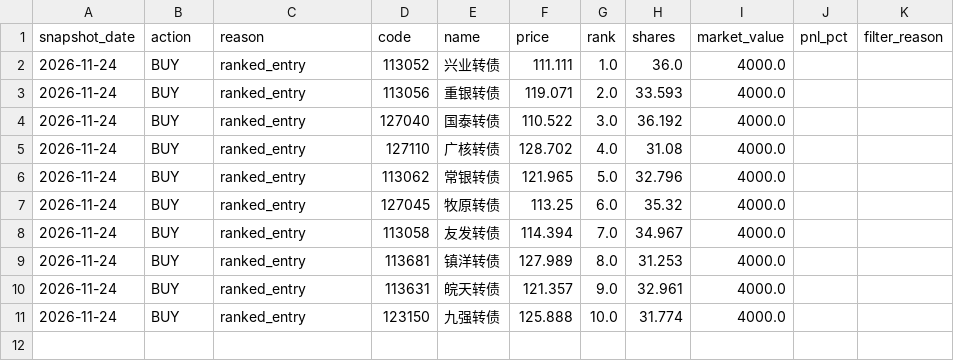
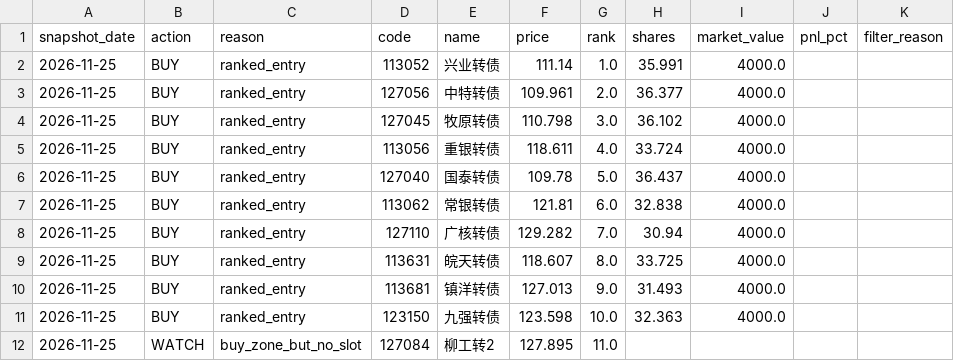
Before and after one commit to qsbkwlt-sketch/stock-monitor, a CSV file: cb_factor_signal_output/cb_daily_signals.csv, drawn as a sheet.

```diff
--- a/cb_factor_signal_output/cb_daily_signals.csv
+++ b/cb_factor_signal_output/cb_daily_signals.csv
@@ -1,11 +1,12 @@
 snapshot_date,action,reason,code,name,price,rank,shares,market_value,pnl_pct,filter_reason
-2026-11-24,BUY,ranked_entry,113052,兴业转债,111.111,1.0,36.0,4000.0,,
-2026-11-24,BUY,ranked_entry,113056,重银转债,119.071,2.0,33.593,4000.0,,
-2026-11-24,BUY,ranked_entry,127040,国泰转债,110.522,3.0,36.192,4000.0,,
-2026-11-24,BUY,ranked_entry,127110,广核转债,128.702,4.0,31.08,4000.0,,
-2026-11-24,BUY,ranked_entry,113062,常银转债,121.965,5.0,32.796,4000.0,,
-2026-11-24,BUY,ranked_entry,127045,牧原转债,113.25,6.0,35.32,4000.0,,
-2026-11-24,BUY,ranked_entry,113058,友发转债,114.394,7.0,34.967,4000.0,,
-2026-11-24,BUY,ranked_entry,113681,镇洋转债,127.989,8.0,31.253,4000.0,,
-2026-11-24,BUY,ranked_entry,113631,皖天转债,121.357,9.0,32.961,4000.0,,
-2026-11-24,BUY,ranked_entry,123150,九强转债,125.888,10.0,31.774,4000.0,,
+2026-11-25,BUY,ranked_entry,113052,兴业转债,111.14,1.0,35.991,4000.0,,
+2026-11-25,BUY,ranked_entry,127056,中特转债,109.961,2.0,36.377,4000.0,,
+2026-11-25,BUY,ranked_entry,127045,牧原转债,110.798,3.0,36.102,4000.0,,
+2026-11-25,BUY,ranked_entry,113056,重银转债,118.611,4.0,33.724,4000.0,,
+2026-11-25,BUY,ranked_entry,127040,国泰转债,109.78,5.0,36.437,4000.0,,
+2026-11-25,BUY,ranked_entry,113062,常银转债,121.81,6.0,32.838,4000.0,,
+2026-11-25,BUY,ranked_entry,127110,广核转债,129.282,7.0,30.94,4000.0,,
+2026-11-25,BUY,ranked_entry,113631,皖天转债,118.607,8.0,33.725,4000.0,,
+2026-11-25,BUY,ranked_entry,113681,镇洋转债,127.013,9.0,31.493,4000.0,,
+2026-11-25,BUY,ranked_entry,123150,九强转债,123.598,10.0,32.363,4000.0,,
+2026-11-25,WATCH,buy_zone_but_no_slot,127084,柳工转2,127.895,11.0,,,,
```
Also changed, not shown: cb_factor_output/cb_factor_candidates.csv, cb_factor_output/cb_factor_scores.csv, 4 other files.
